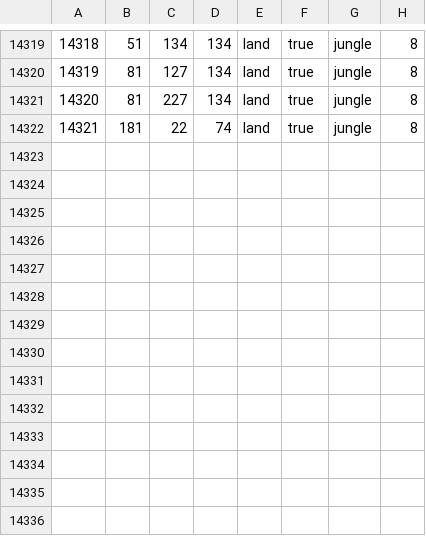
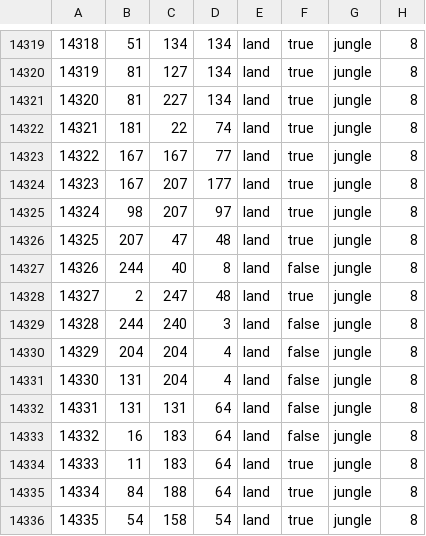
Before and after one commit to Thursasprengir/AtlantisMuLemuria, a CSV file: map/definition.csv, drawn as a sheet; only a part is shown, gaps mark what is left out; the diff names each change by its address in the sheet, - before the commit and + after, or states it on an @@ line.

```diff
--- a/map/definition.csv
+++ b/map/definition.csv
+row 14323: 14322 | 167 | 167 | 77 | land | true | jungle | 8
+row 14324: 14323 | 167 | 207 | 177 | land | true | jungle | 8
+row 14325: 14324 | 98 | 207 | 97 | land | true | jungle | 8
+row 14326: 14325 | 207 | 47 | 48 | land | true | jungle | 8
+row 14327: 14326 | 244 | 40 | 8 | land | false | jungle | 8
+row 14328: 14327 | 2 | 247 | 48 | land | true | jungle | 8
+row 14329: 14328 | 244 | 240 | 3 | land | false | jungle | 8
+row 14330: 14329 | 204 | 204 | 4 | land | false | jungle | 8
+row 14331: 14330 | 131 | 204 | 4 | land | false | jungle | 8
+row 14332: 14331 | 131 | 131 | 64 | land | false | jungle | 8
+row 14333: 14332 | 16 | 183 | 64 | land | false | jungle | 8
+row 14334: 14333 | 11 | 183 | 64 | land | true | jungle | 8
+row 14335: 14334 | 84 | 188 | 64 | land | true | jungle | 8
+row 14336: 14335 | 54 | 158 | 54 | land | true | jungle | 8
```
Also changed, not shown: 9 other files.
